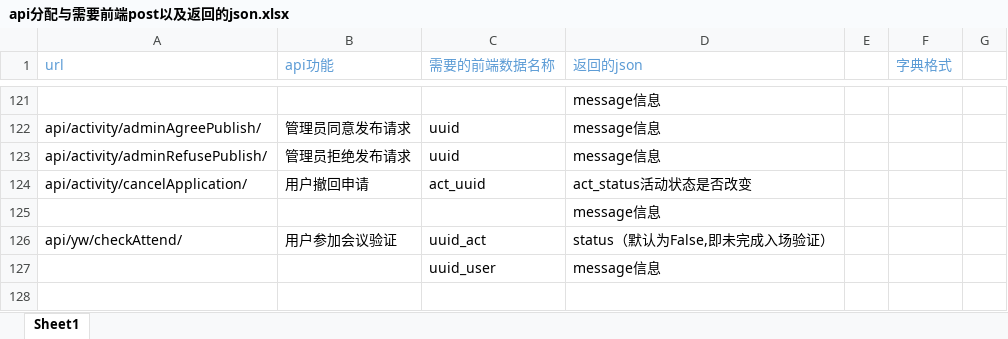
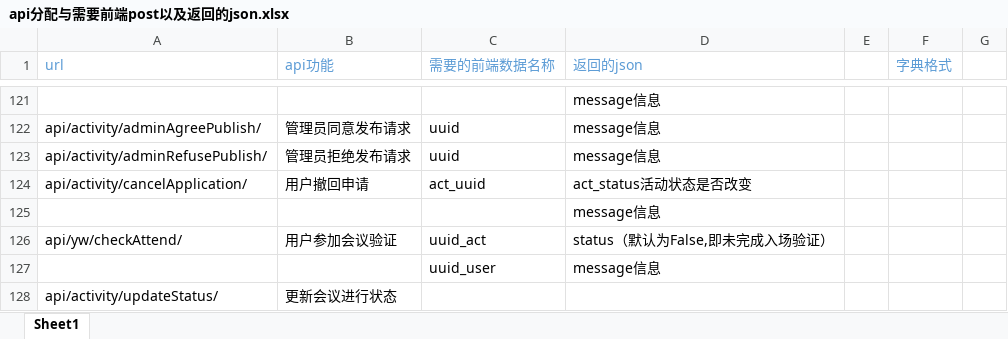
Before and after one commit to programer-never-give-up/TeamDocument, an Excel workbook: api分配与需要前端post以及返回的json.xlsx, sheet Sheet1, drawn as a sheet; only a part is shown, gaps mark what is left out; values as stored, in another font and other column widths than the file's, no borders; the diff names each change by its address in the sheet, - before the commit and + after, or states it on an @@ line.

Commit message:
Update api分配与需要前端post以及返回的json.xlsx

```diff
--- a/api分配与需要前端post以及返回的json.xlsx (sheet Sheet1)
+++ b/api分配与需要前端post以及返回的json.xlsx (sheet Sheet1)
+row 128: api/activity/updateStatus/ | 更新会议进行状态
```
